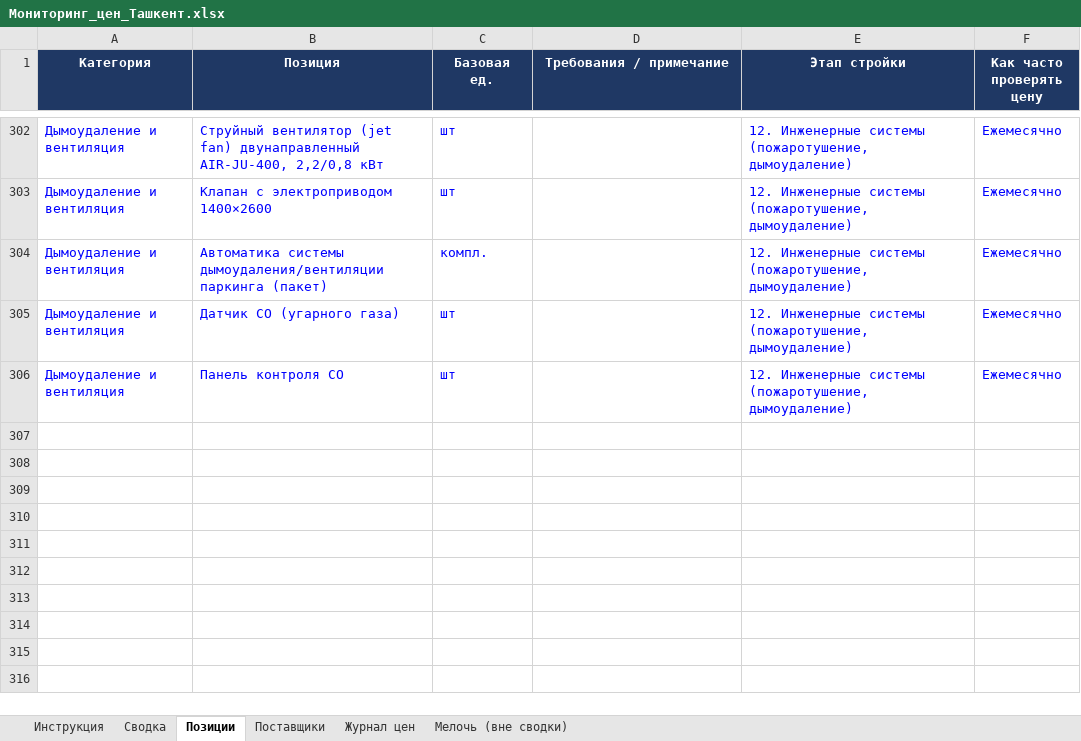
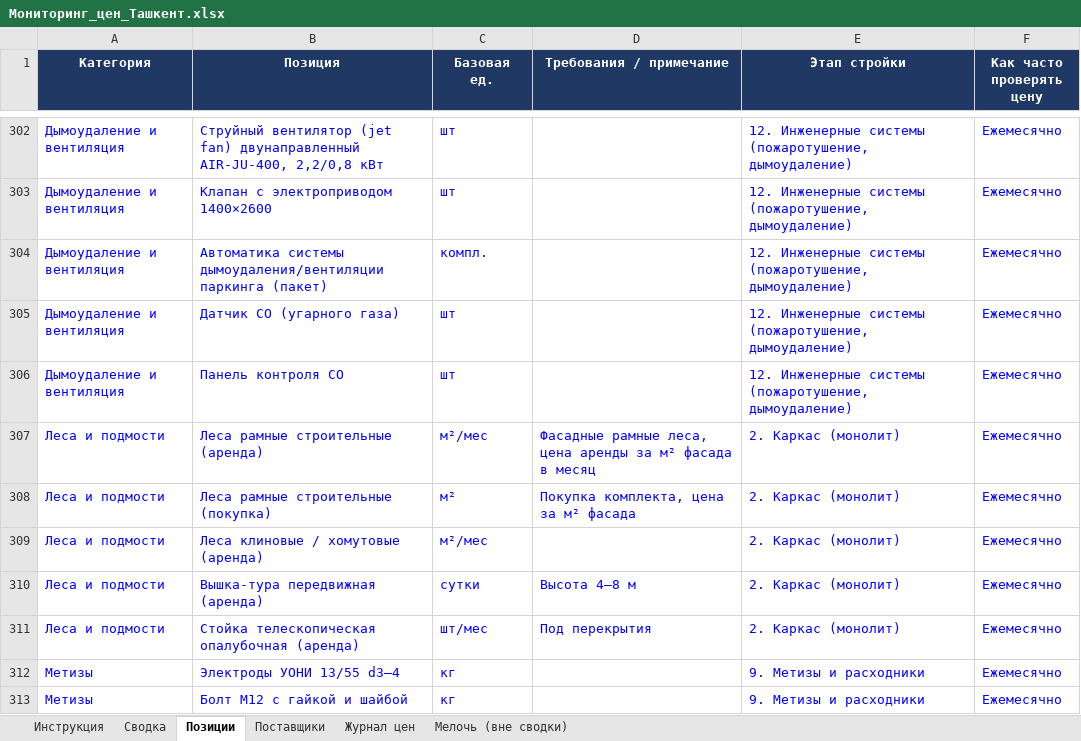
Before and after one commit to Semeev/test_seccondbrain, an Excel workbook: vault/thoughts/projects/golden-hills/Мониторинг_цен_Ташкент.xlsx, sheet Позиции, drawn as a sheet; only a part is shown, gaps mark what is left out; values as stored, in another font and other column widths than the file's, no borders; the diff names each change by its address in the sheet, - before the commit and + after, or states it on an @@ line.

```diff
--- a/vault/thoughts/projects/golden-hills/Мониторинг_цен_Ташкент.xlsx (sheet Позиции)
+++ b/vault/thoughts/projects/golden-hills/Мониторинг_цен_Ташкент.xlsx (sheet Позиции)
+row 307: Леса и подмости | Леса рамные строительные (аренда) | м²/мес | Фасадные рамные леса, цена аренды за м² фасада в месяц | 2. Каркас (монолит) | Ежемесячно
+row 308: Леса и подмости | Леса рамные строительные (покупка) | м² | Покупка комплекта, цена за м² фасада | 2. Каркас (монолит) | Ежемесячно
+row 309: Леса и подмости | Леса клиновые / хомутовые (аренда) | м²/мес |  | 2. Каркас (монолит) | Ежемесячно
+row 310: Леса и подмости | Вышка-тура передвижная (аренда) | сутки | Высота 4–8 м | 2. Каркас (монолит) | Ежемесячно
+row 311: Леса и подмости | Стойка телескопическая опалубочная (аренда) | шт/мес | Под перекрытия | 2. Каркас (монолит) | Ежемесячно
+row 312: Метизы | Электроды УОНИ 13/55 d3–4 | кг |  | 9. Метизы и расходники | Ежемесячно
+row 313: Метизы | Болт М12 с гайкой и шайбой | кг |  | 9. Метизы и расходники | Ежемесячно
```
Also changed, not shown: sheet Журнал цен, sheet Сводка, sheet Поставщики, hidden cells, 7 other files.
